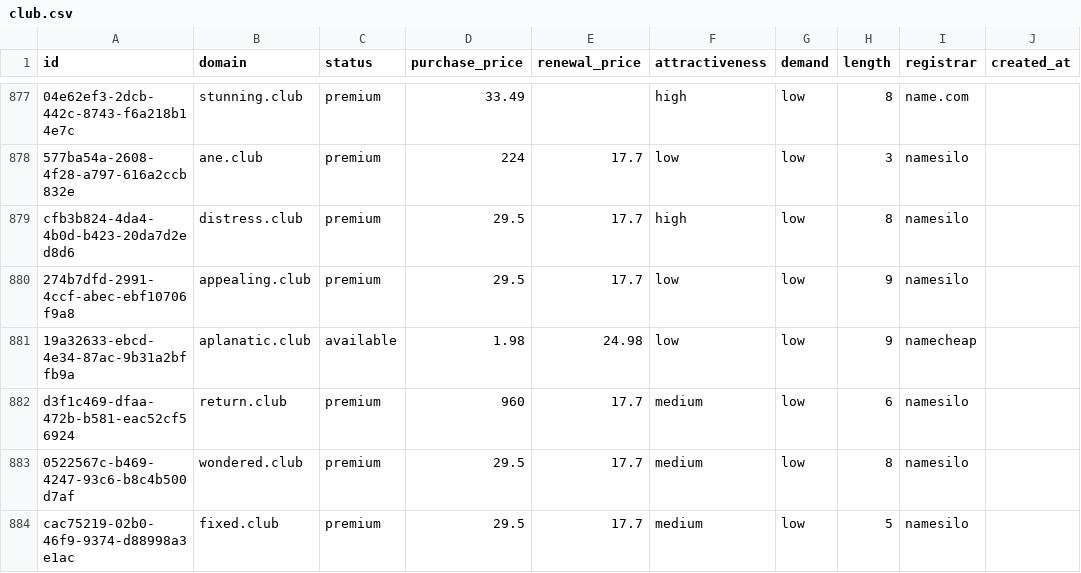
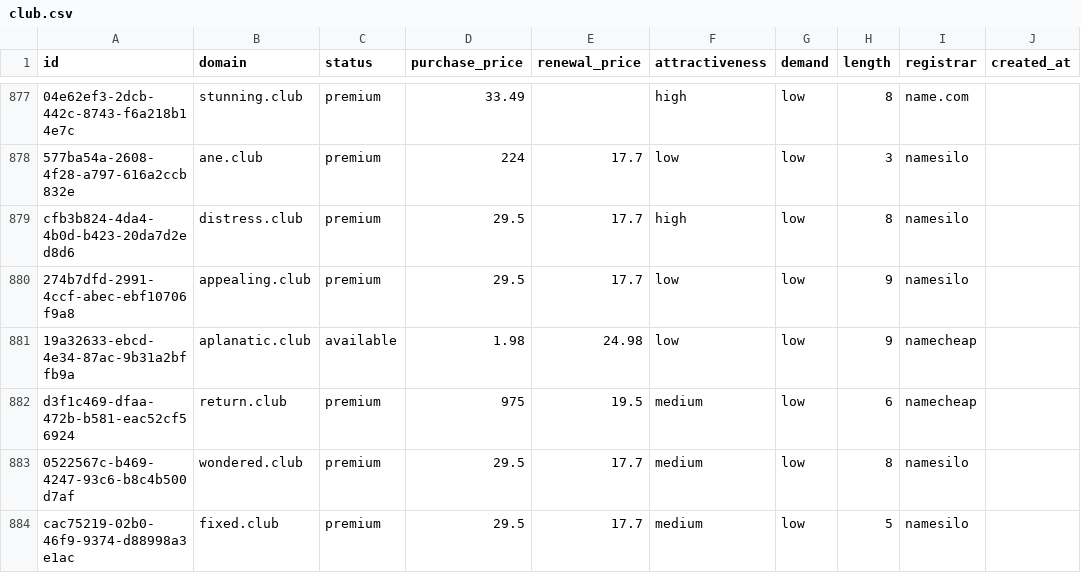
Before and after one commit to UniqueDomains/club-oneword-domains, a CSV file: club.csv, drawn as a sheet; only a part is shown, gaps mark what is left out; the diff names each change by its address in the sheet, - before the commit and + after, or states it on an @@ line.

Commit message:
Domains update

```diff
--- a/club.csv
+++ b/club.csv
-D882 (purchase_price): 960
+D882 (purchase_price): 975
-E882 (renewal_price): 17.7
+E882 (renewal_price): 19.5
-I882 (registrar): namesilo
+I882 (registrar): namecheap
```
Also changed, not shown: 4 other files.
